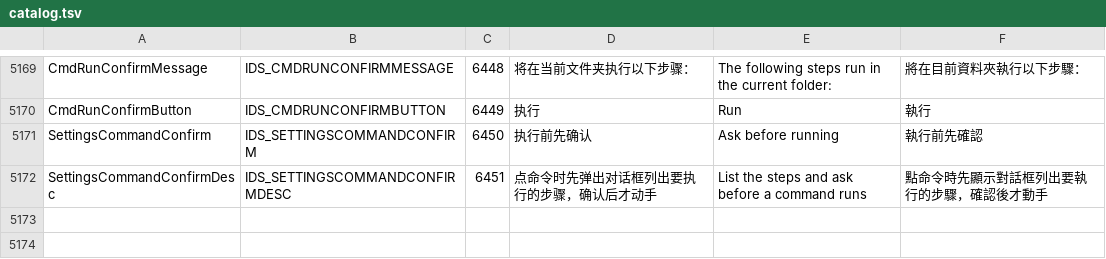
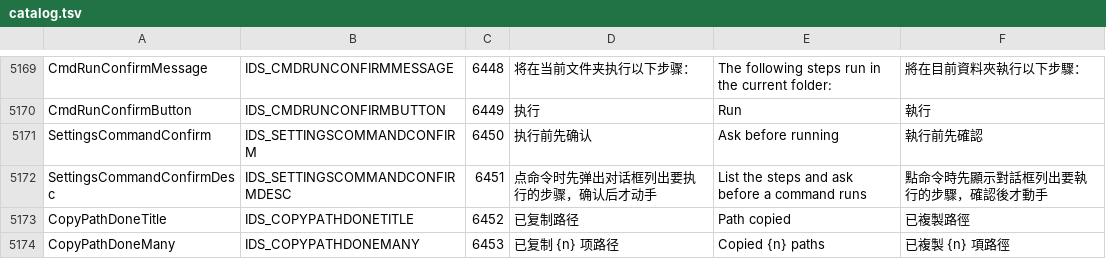
Before and after one commit to ppyuehui/FileP, a TSV file: tools/l10n/catalog.tsv, drawn as a sheet; only a part is shown, gaps mark what is left out; the diff names each change by its address in the sheet, - before the commit and + after, or states it on an @@ line.

Commit message:
新功能: 复制路径后底部弹一条提示
地址栏右侧的复制按钮（以及右键「复制路径」、侧栏驱动器菜单、Ctrl+Shift+C）复制完，
窗口底部出现胶囊提示（fork_commands.cpp 的 ForkNotifyPathCopied）：
  - 复制当前文件夹：已复制路径 · 后面跟路径（超过 120 字符截断）；
  - 复制多选：已复制 N 项路径；
  - 2.5 秒自动收起，鼠标悬停时不走，点 ✕ 可关。

顺带给提示胶囊加了一个 Copied 图标（SnackIcon::Copied，用复制那个字形），
新增文案 CopyPathDoneTitle / CopyPathDoneMany（id 6452、6453）。

实测：--shot-run 9 触发后底部显示「已复制路径 · C:\」，截图确认。
守卫 48 项、冒烟 5 页 + 12/12 + 53/53 全过。

```diff
--- a/tools/l10n/catalog.tsv
+++ b/tools/l10n/catalog.tsv
+row 5173: CopyPathDoneTitle | IDS_COPYPATHDONETITLE | 6452 | 已复制路径 | Path copied | 已複製路徑
+row 5174: CopyPathDoneMany | IDS_COPYPATHDONEMANY | 6453 | 已复制 {n} 项路径 | Copied {n} paths | 已複製 {n} 項路徑
```
Also changed, not shown: 12 other files.
